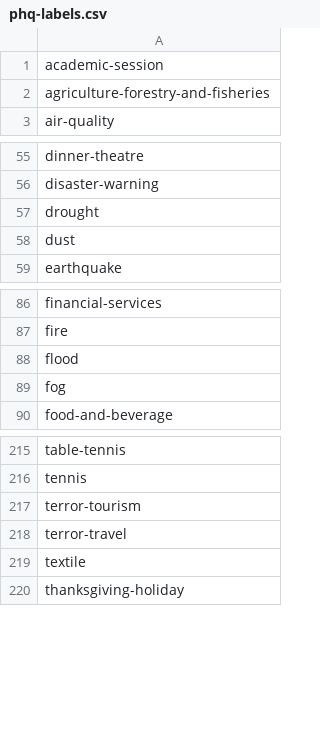
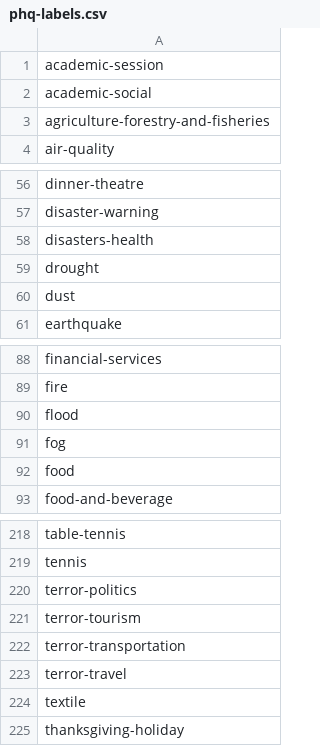
Before and after one commit to predicthq/gitbook-tech-docs, a CSV file: assets/phq-labels.csv, drawn as a sheet; only a part is shown, gaps mark what is left out; the diff names each change by its address in the sheet, - before the commit and + after, or states it on an @@ line.

```diff
--- a/assets/phq-labels.csv
+++ b/assets/phq-labels.csv
+row 2: academic-social
+row 58: disasters-health
+row 92: food
+row 220: terror-politics
+row 222: terror-transportation
```
Also changed, not shown: assets/legacy-labels.csv.
